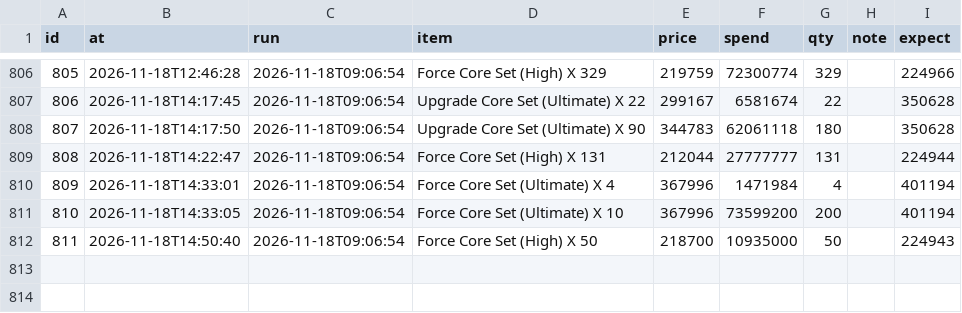
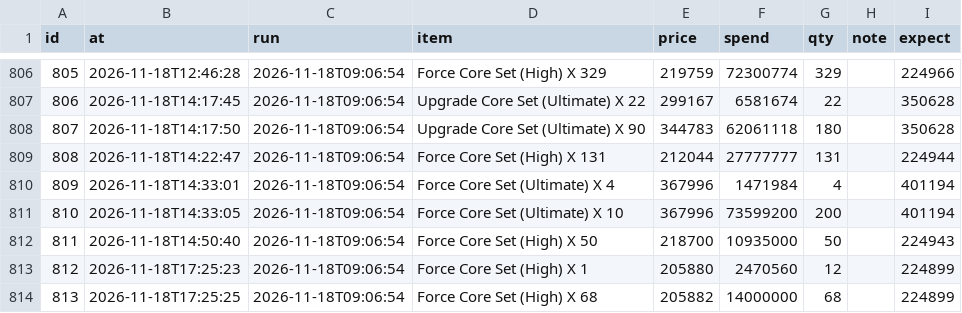
Before and after one commit to tl45663035/cabal_trade, a CSV file: profit_reports/trung/artifacts/purchases.csv, drawn as a sheet; only a part is shown, gaps mark what is left out.

Commit message:
profit report for trung at 19:32:59

```diff
--- a/profit_reports/trung/artifacts/purchases.csv
+++ b/profit_reports/trung/artifacts/purchases.csv
@@ -812 +812,3 @@ id,at,run,item,price,spend,qty,note,expect
 811,2026-11-18T14:50:40,2026-11-18T09:06:54,Force Core Set (High) X 50,218700,10935000,50,,224943
+812,2026-11-18T17:25:23,2026-11-18T09:06:54,Force Core Set (High) X 1,205880,2470560,12,,224899
+813,2026-11-18T17:25:25,2026-11-18T09:06:54,Force Core Set (High) X 68,205882,14000000,68,,224899
```
Also changed, not shown: profit_reports/trung/artifacts/board.csv, profit_reports/trung/artifacts/networth_history.csv, 5 other files.
